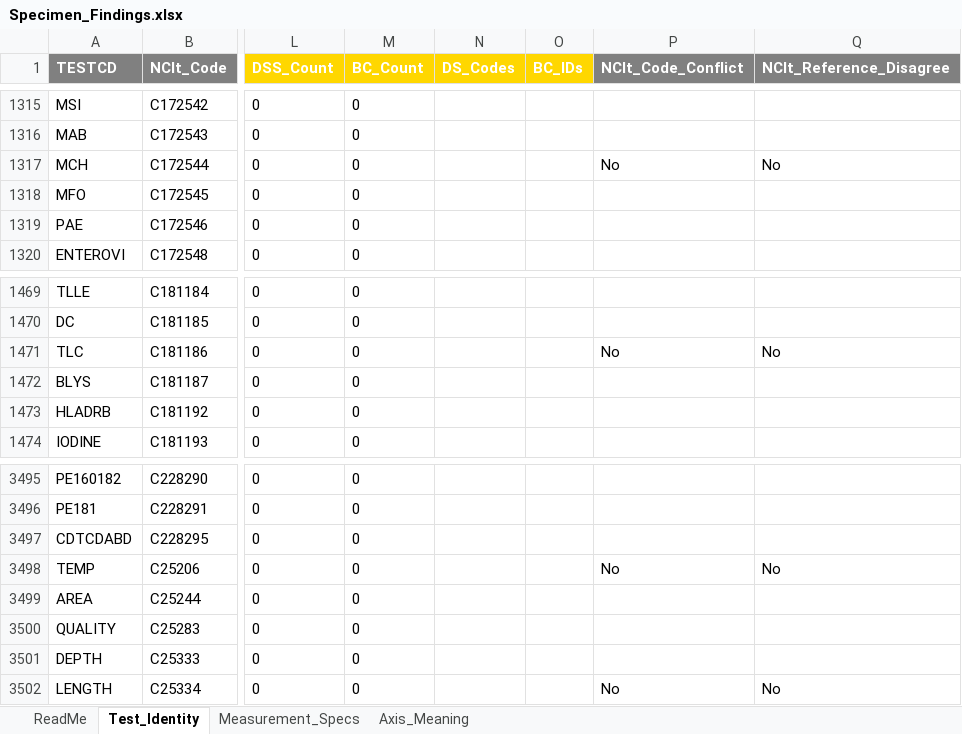
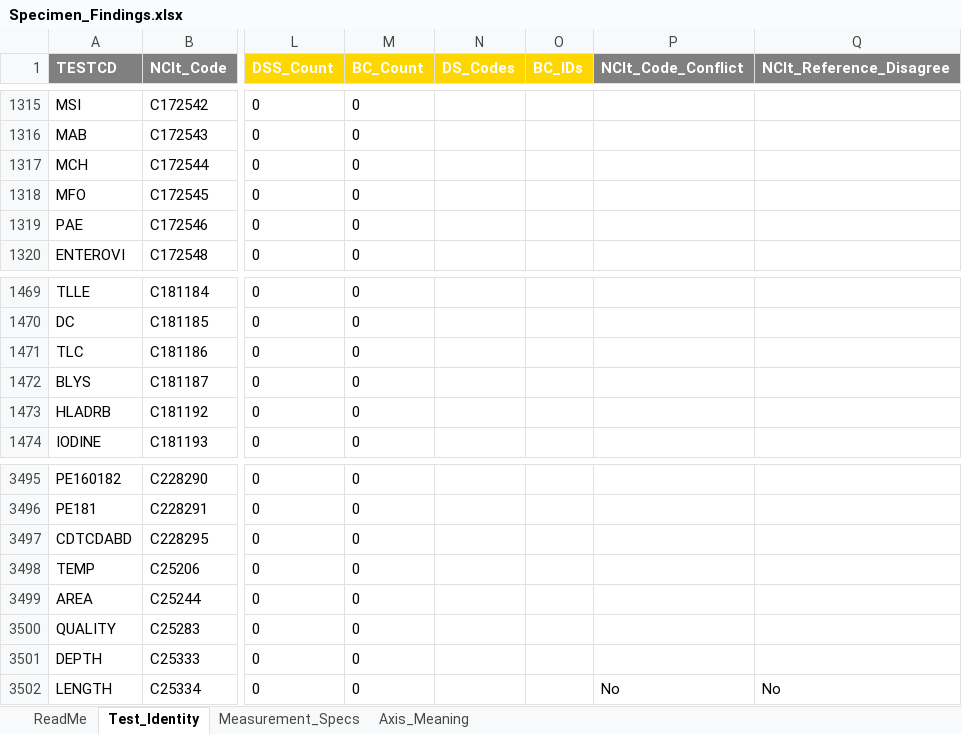
Before and after one commit to kerfors/cdisc-for-ai, an Excel workbook: sdtm-findings-graph/machine_actionable/Specimen_Findings.xlsx, sheet Test_Identity, drawn as a sheet; only a part is shown, gaps mark what is left out; values as stored, in another font and other column widths than the file's, no borders; the diff names each change by its address in the sheet, - before the commit and + after, or states it on an @@ line.

```diff
--- a/sdtm-findings-graph/machine_actionable/Specimen_Findings.xlsx (sheet Test_Identity)
+++ b/sdtm-findings-graph/machine_actionable/Specimen_Findings.xlsx (sheet Test_Identity)
-P1317 (NCIt_Code_Conflict): No
+P1317 (NCIt_Code_Conflict): (empty)
-Q1317 (NCIt_Reference_Disagree): No
+Q1317 (NCIt_Reference_Disagree): (empty)
-P1471 (NCIt_Code_Conflict): No
+P1471 (NCIt_Code_Conflict): (empty)
-Q1471 (NCIt_Reference_Disagree): No
+Q1471 (NCIt_Reference_Disagree): (empty)
-P3498 (NCIt_Code_Conflict): No
+P3498 (NCIt_Code_Conflict): (empty)
-Q3498 (NCIt_Reference_Disagree): No
+Q3498 (NCIt_Reference_Disagree): (empty)
```
Also changed, not shown: sheet ReadMe, sdtm-findings-graph/machine_actionable/Measurement_Findings.xlsx, 4 other files.
